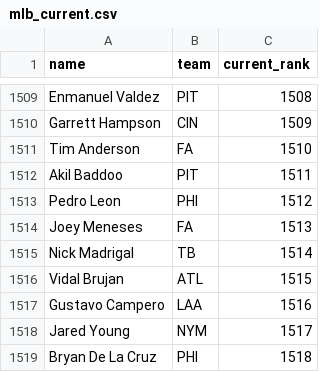
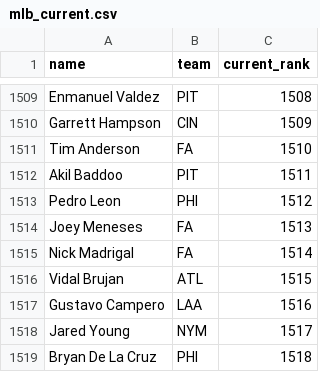
Before and after one commit to kyeill/dynasty, a CSV file: lastgood/mlb_current.csv, drawn as a sheet; only a part is shown, gaps mark what is left out.

```diff
--- a/lastgood/mlb_current.csv
+++ b/lastgood/mlb_current.csv
@@ -1514,3 +1514,3 @@ Pedro Leon,PHI,1512
 Joey Meneses,FA,1513
-Nick Madrigal,TB,1514
+Nick Madrigal,FA,1514
 Vidal Brujan,ATL,1515
```
Also changed, not shown: lastgood/mlb_hkb.csv, lastgood/nfl_current.csv, 18 other files.
